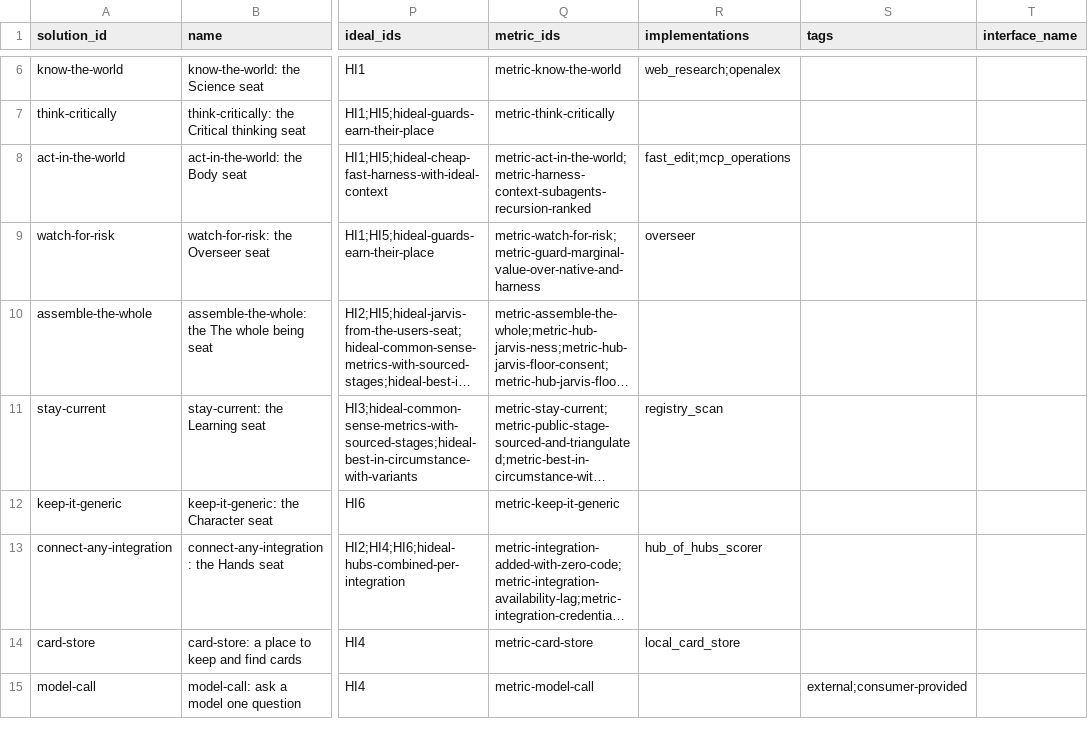
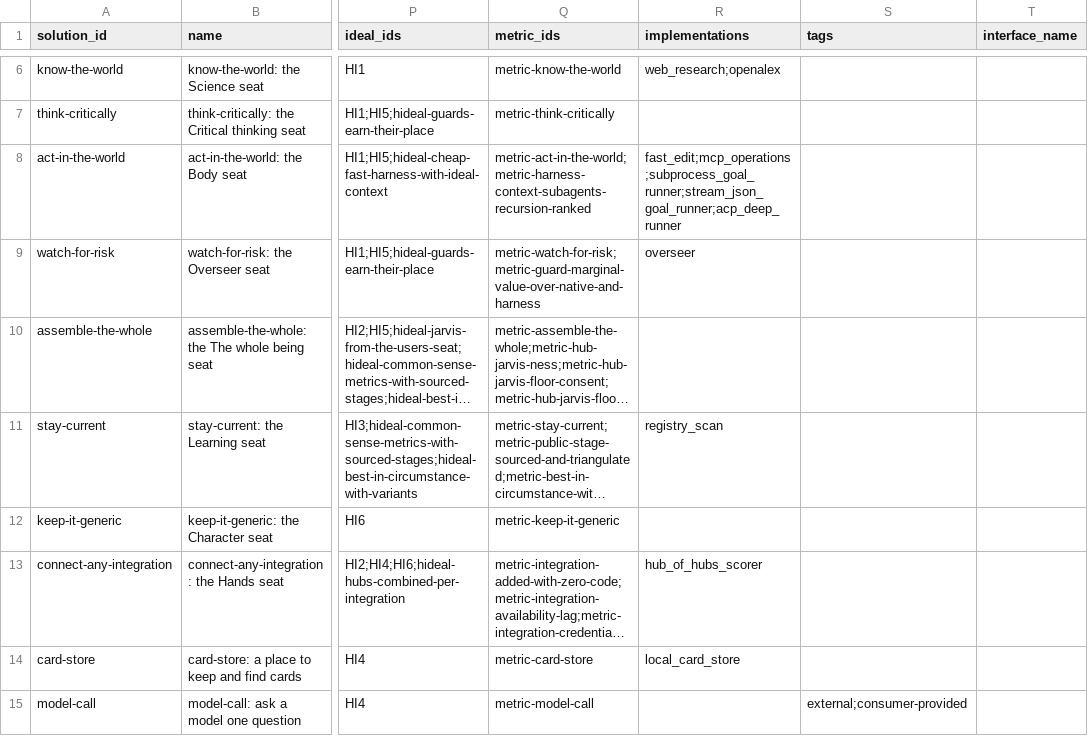
Before and after one commit to SpiritualData/ai-hub-of-hubs-structure, a CSV file: esoi/solutions.csv, drawn as a sheet; only a part is shown, gaps mark what is left out; long unchanged cells end in …; the diff names each change by its address in the sheet, - before the commit and + after, or states it on an @@ line.

```diff
--- a/esoi/solutions.csv
+++ b/esoi/solutions.csv
-R8 (implementations): fast_edit;mcp_operations
+R8 (implementations): fast_edit;mcp_operations;subprocess_goal_runner;stream_json_goal_runner;acp_deep_runner
```
Also changed, not shown: esoi/components.csv, esoi/implementations.csv, 24 other files.
